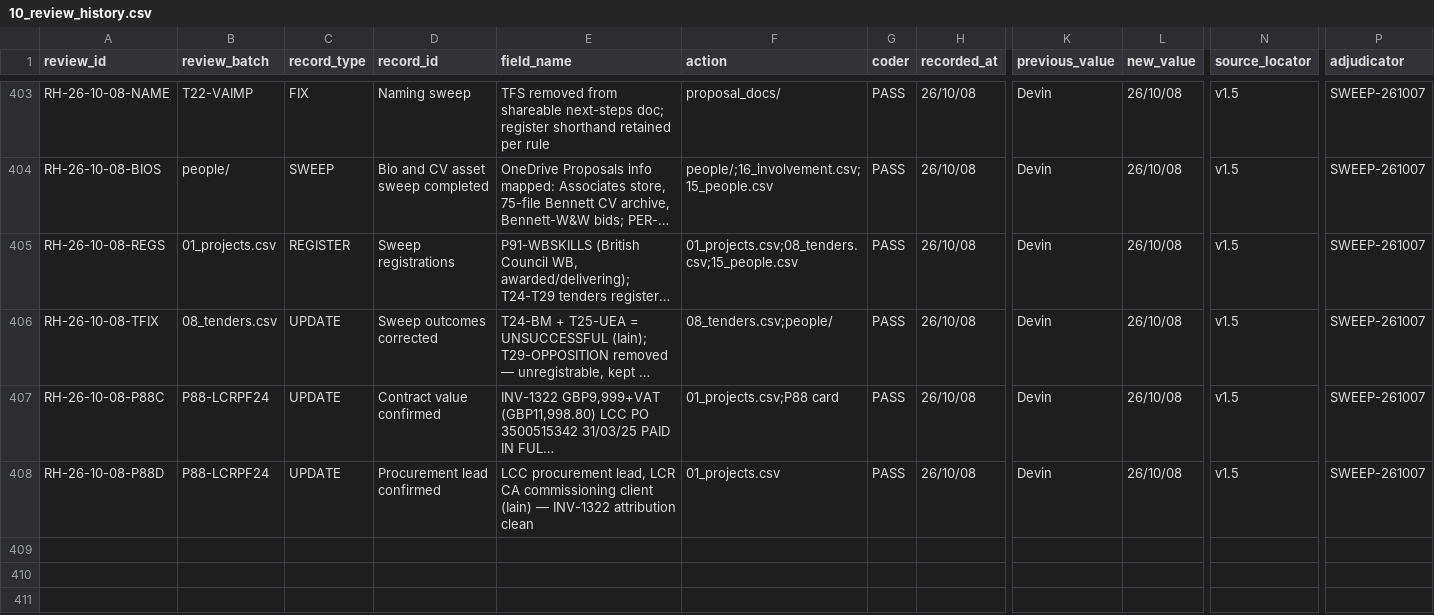
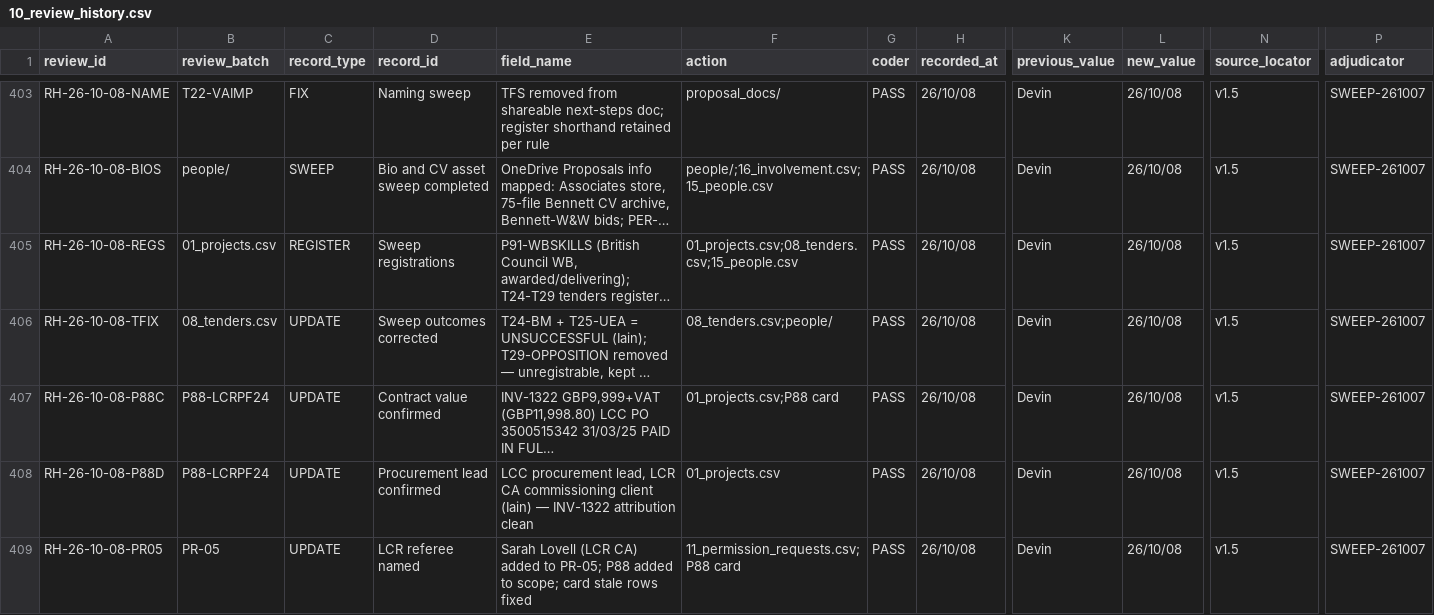
Before and after one commit to iainbe/ProjectClassifier, a CSV file: 10_review_history.csv, drawn as a sheet; only a part is shown, gaps mark what is left out; long unchanged cells end in …; rows hold the shown columns only; the diff names each change by its address in the sheet, - before the commit and + after, or states it on an @@ line.

```diff
--- a/10_review_history.csv
+++ b/10_review_history.csv
+row 409: RH-26-10-08-PR05 | PR-05 | UPDATE | LCR referee named | Sarah Lovell (LCR CA) added to PR-05; P88 added to scope; card stale rows fixed | 11_permission_requests.csv;P88 card | PASS | 26/10/08 | Devin | 26/10/08 | v1.5 | SWEEP-261007
```
Also changed, not shown: 11_permission_requests.csv, project_index.csv, 4 other files.
